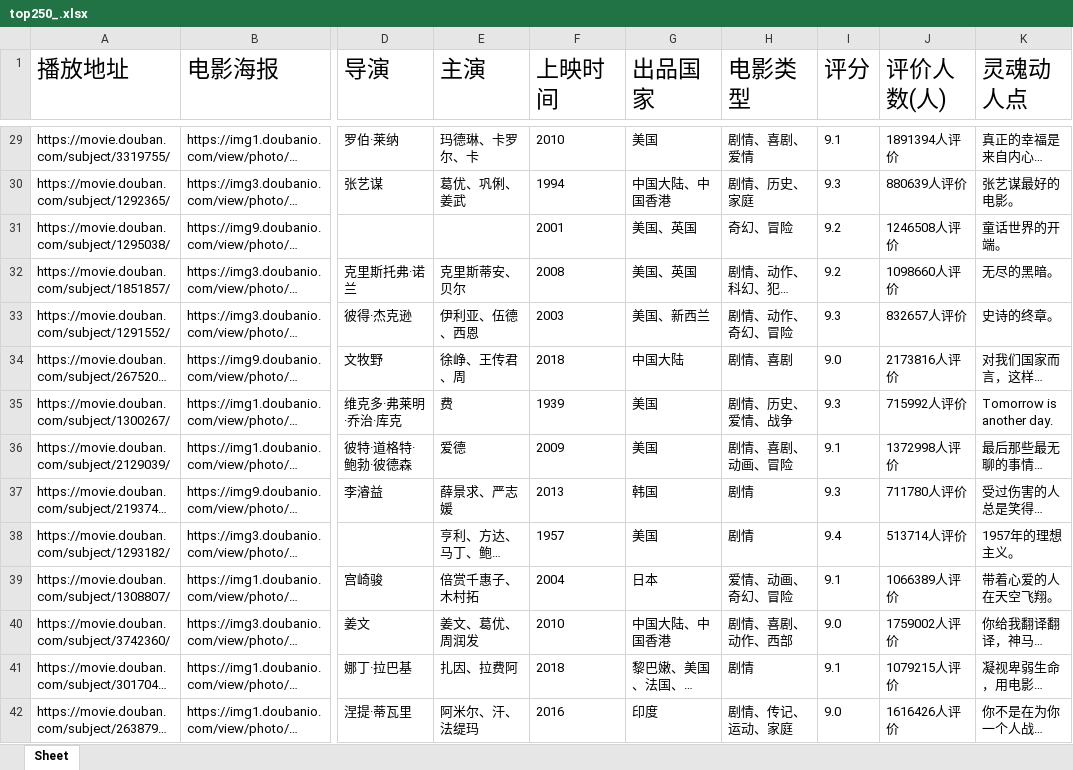
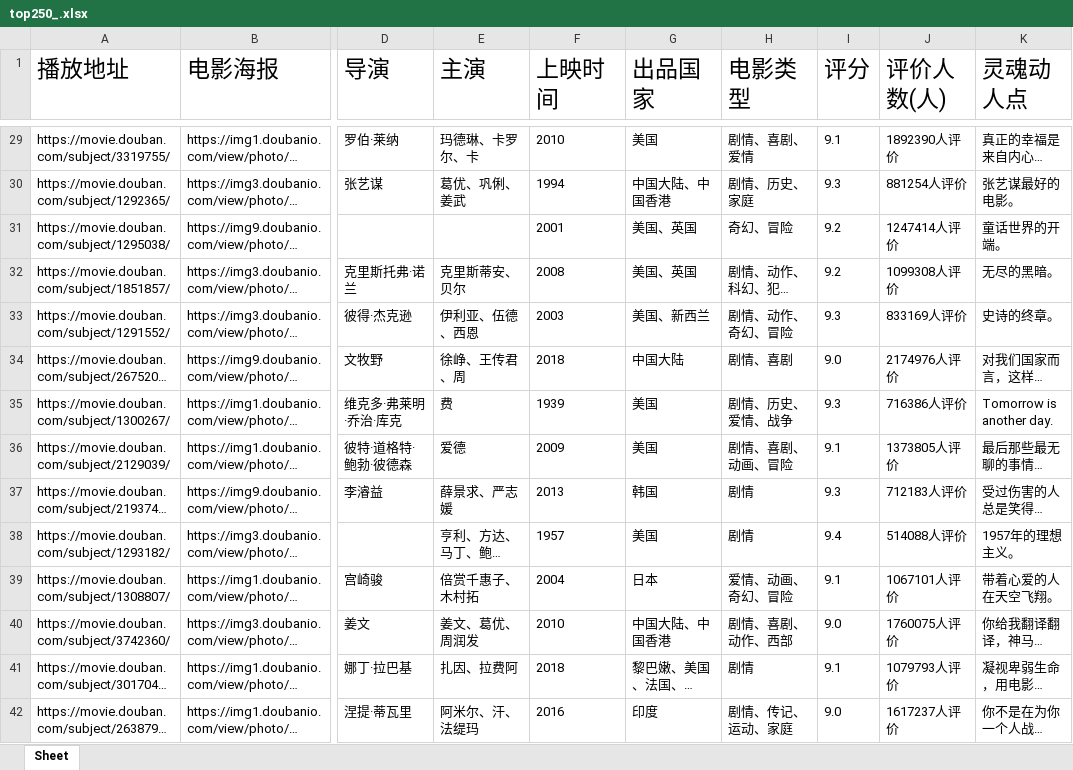
Before and after one commit to HarmmerRay/DemoPython, an Excel workbook: 爬虫/top250_.xlsx, sheet Sheet, drawn as a sheet; only a part is shown, gaps mark what is left out; long unchanged cells end in …; values as stored, in another font and other column widths than the file's, no borders; the diff covers the shown part only; the diff names each change by its address in the sheet, - before the commit and + after, or states it on an @@ line.

```diff
--- a/爬虫/top250_.xlsx (sheet Sheet)
+++ b/爬虫/top250_.xlsx (sheet Sheet)
-J29 (评价人数(人)): 1891394人评价
+J29 (评价人数(人)): 1892390人评价
-J30 (评价人数(人)): 880639人评价
+J30 (评价人数(人)): 881254人评价
-J31 (评价人数(人)): 1246508人评价
+J31 (评价人数(人)): 1247414人评价
-J32 (评价人数(人)): 1098660人评价
+J32 (评价人数(人)): 1099308人评价
-J33 (评价人数(人)): 832657人评价
+J33 (评价人数(人)): 833169人评价
-J34 (评价人数(人)): 2173816人评价
+J34 (评价人数(人)): 2174976人评价
-J35 (评价人数(人)): 715992人评价
+J35 (评价人数(人)): 716386人评价
-J36 (评价人数(人)): 1372998人评价
+J36 (评价人数(人)): 1373805人评价
-J37 (评价人数(人)): 711780人评价
+J37 (评价人数(人)): 712183人评价
-J38 (评价人数(人)): 513714人评价
+J38 (评价人数(人)): 514088人评价
-J39 (评价人数(人)): 1066389人评价
+J39 (评价人数(人)): 1067101人评价
-J40 (评价人数(人)): 1759002人评价
+J40 (评价人数(人)): 1760075人评价
-J41 (评价人数(人)): 1079215人评价
+J41 (评价人数(人)): 1079793人评价
-J42 (评价人数(人)): 1616426人评价
+J42 (评价人数(人)): 1617237人评价
```
Also changed, not shown: 80 added rows, 5 removed rows and 156 edited cells elsewhere in this sheet, 6 other files.
